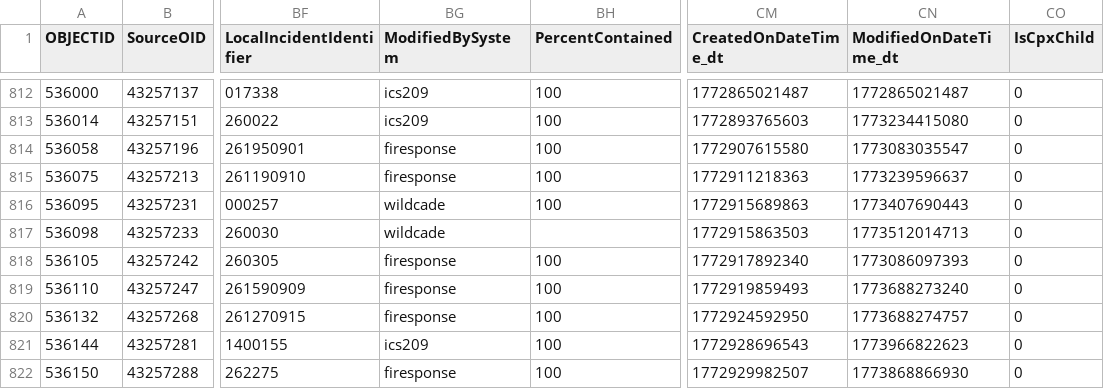
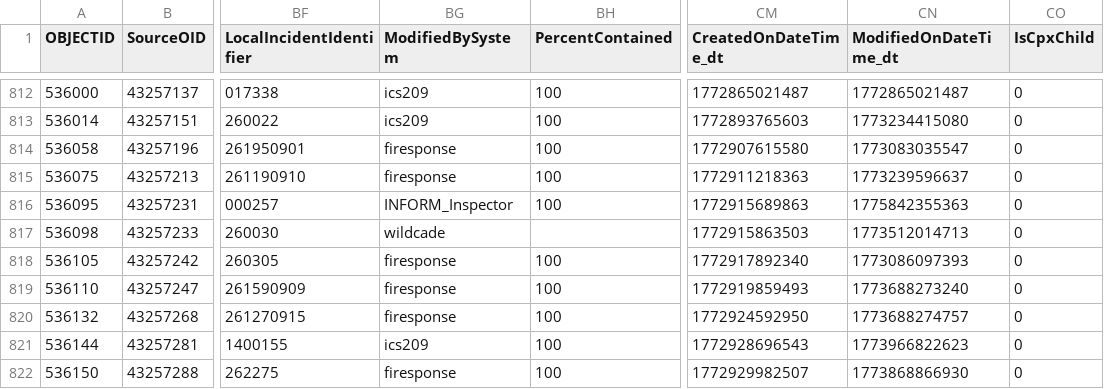
Before and after one commit to githamm/wildfire-tracker, a CSV file: data/wildfire_ytd.csv, drawn as a sheet; only a part is shown, gaps mark what is left out; the diff covers the shown part only; the diff names each change by its address in the sheet, - before the commit and + after, or states it on an @@ line.

```diff
--- a/data/wildfire_ytd.csv
+++ b/data/wildfire_ytd.csv
-BG816 (ModifiedBySystem): wildcade
+BG816 (ModifiedBySystem): INFORM_Inspector
-CN816 (ModifiedOnDateTime_dt): 1773407690443
+CN816 (ModifiedOnDateTime_dt): 1775842355363
```
Also changed, not shown: 1 added row and 55 edited cells elsewhere in this file.
